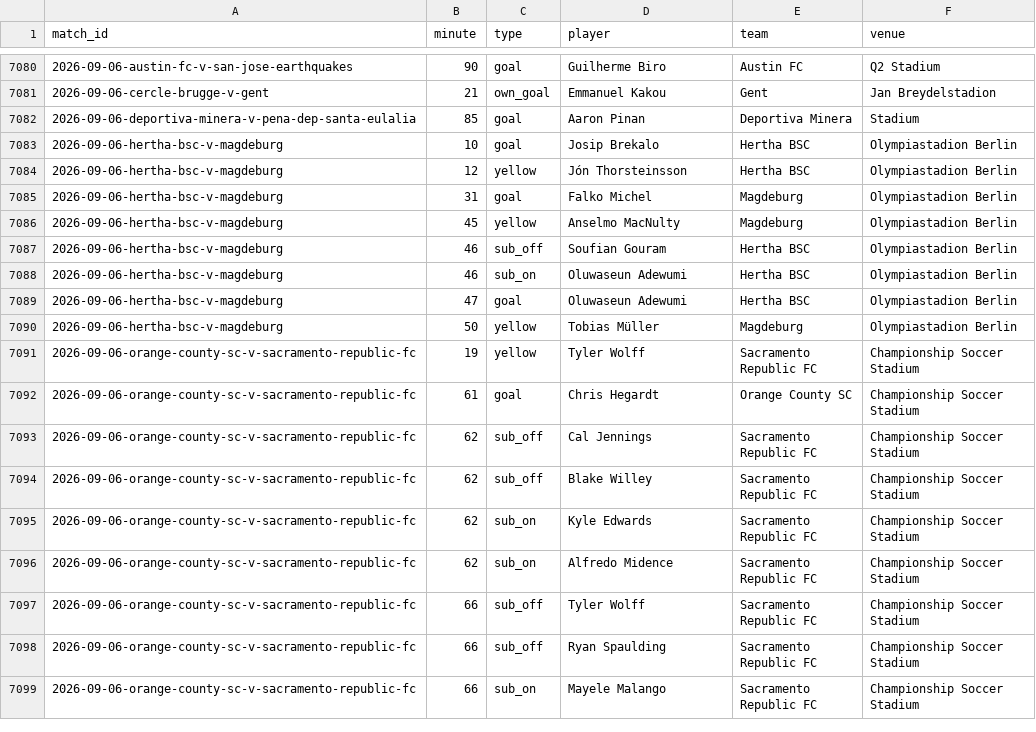
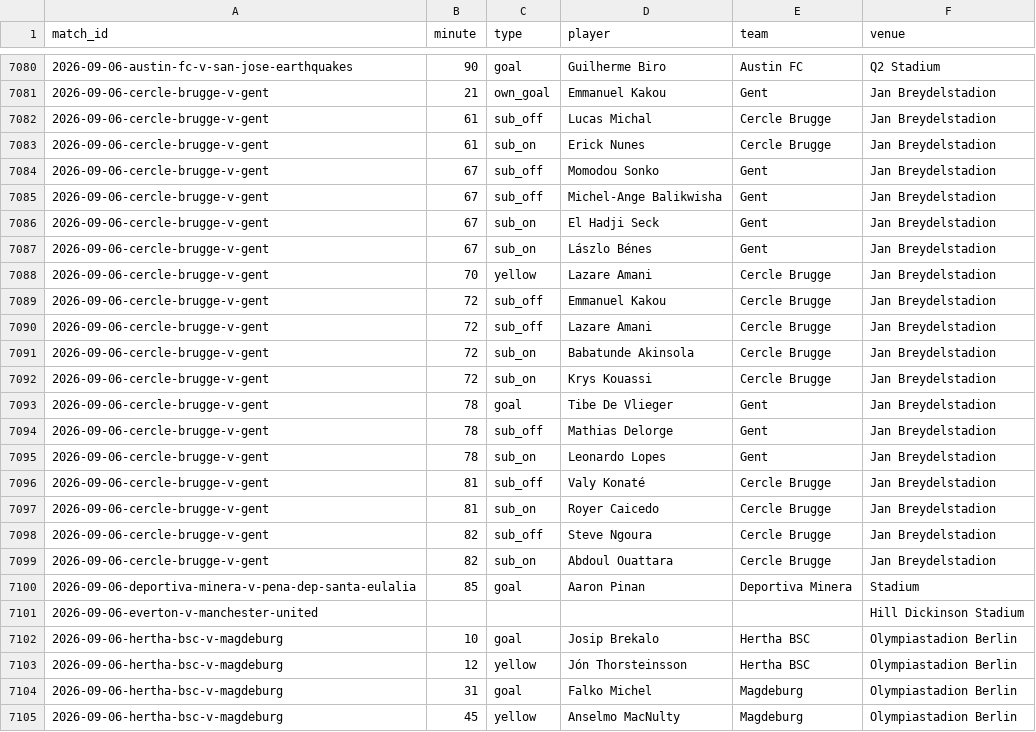
Before and after one commit to JustPatrickG/footballers.ie, a CSV file: data/api/match_events.csv, drawn as a sheet; only a part is shown, gaps mark what is left out; the shorter side is filled out with more unchanged rows; the diff covers the shown part only.

```diff
--- a/data/api/match_events.csv
+++ b/data/api/match_events.csv
@@ -7081,3 +7081,22 @@ match_id,minute,type,player,team,venue
 2026-09-06-cercle-brugge-v-gent,21,own_goal,Emmanuel Kakou,Gent,Jan Breydelstadion
+2026-09-06-cercle-brugge-v-gent,61,sub_off,Lucas Michal,Cercle Brugge,Jan Breydelstadion
+2026-09-06-cercle-brugge-v-gent,61,sub_on,Erick Nunes,Cercle Brugge,Jan Breydelstadion
+2026-09-06-cercle-brugge-v-gent,67,sub_off,Momodou Sonko,Gent,Jan Breydelstadion
+2026-09-06-cercle-brugge-v-gent,67,sub_off,Michel-Ange Balikwisha,Gent,Jan Breydelstadion
+2026-09-06-cercle-brugge-v-gent,67,sub_on,El Hadji Seck,Gent,Jan Breydelstadion
+2026-09-06-cercle-brugge-v-gent,67,sub_on,Lászlo Bénes,Gent,Jan Breydelstadion
+2026-09-06-cercle-brugge-v-gent,70,yellow,Lazare Amani,Cercle Brugge,Jan Breydelstadion
+2026-09-06-cercle-brugge-v-gent,72,sub_off,Emmanuel Kakou,Cercle Brugge,Jan Breydelstadion
+2026-09-06-cercle-brugge-v-gent,72,sub_off,Lazare Amani,Cercle Brugge,Jan Breydelstadion
+2026-09-06-cercle-brugge-v-gent,72,sub_on,Babatunde Akinsola,Cercle Brugge,Jan Breydelstadion
+2026-09-06-cercle-brugge-v-gent,72,sub_on,Krys Kouassi,Cercle Brugge,Jan Breydelstadion
+2026-09-06-cercle-brugge-v-gent,78,goal,Tibe De Vlieger,Gent,Jan Breydelstadion
+2026-09-06-cercle-brugge-v-gent,78,sub_off,Mathias Delorge,Gent,Jan Breydelstadion
+2026-09-06-cercle-brugge-v-gent,78,sub_on,Leonardo Lopes,Gent,Jan Breydelstadion
+2026-09-06-cercle-brugge-v-gent,81,sub_off,Valy Konaté,Cercle Brugge,Jan Breydelstadion
+2026-09-06-cercle-brugge-v-gent,81,sub_on,Royer Caicedo,Cercle Brugge,Jan Breydelstadion
+2026-09-06-cercle-brugge-v-gent,82,sub_off,Steve Ngoura,Cercle Brugge,Jan Breydelstadion
+2026-09-06-cercle-brugge-v-gent,82,sub_on,Abdoul Ouattara,Cercle Brugge,Jan Breydelstadion
 2026-09-06-deportiva-minera-v-pena-dep-santa-eulalia,85,goal,Aaron Pinan,Deportiva Minera,Stadium
+2026-09-06-everton-v-manchester-united,,,,,Hill Dickinson Stadium
 2026-09-06-hertha-bsc-v-magdeburg,10,goal,Josip Brekalo,Hertha BSC,Olympiastadion Berlin
```
Also changed, not shown: 9 added rows elsewhere in this file, data/api/club_ids.csv, data/api/lineups.csv, 3 other files.
